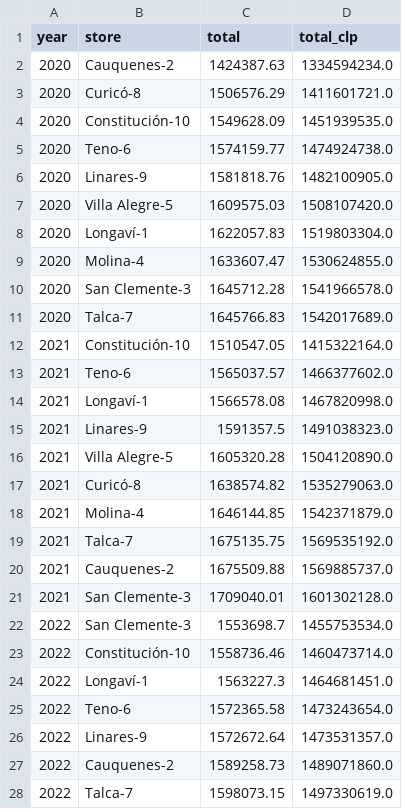
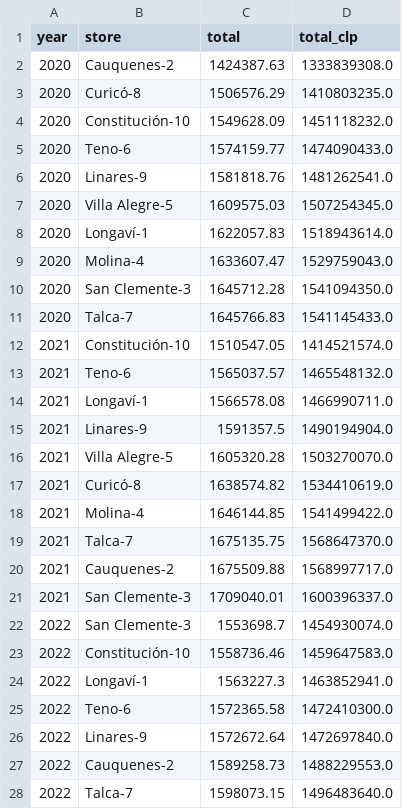
Before and after one commit to CamilaJaviera91/dag-first-approach, a CSV file: results/report.csv, drawn as a sheet; only a part is shown; the diff covers the shown part only.

Commit message:
feat(data): modified final report

```diff
--- a/results/report.csv
+++ b/results/report.csv
@@ -1,28 +1,28 @@
 year,store,total,total_clp
-2020,Cauquenes-2,1424387.63,1334594234.0
-2020,Curicó-8,1506576.29,1411601721.0
-2020,Constitución-10,1549628.09,1451939535.0
-2020,Teno-6,1574159.77,1474924738.0
-2020,Linares-9,1581818.76,1482100905.0
-2020,Villa Alegre-5,1609575.03,1508107420.0
-2020,Longaví-1,1622057.83,1519803304.0
-2020,Molina-4,1633607.47,1530624855.0
-2020,San Clemente-3,1645712.28,1541966578.0
-2020,Talca-7,1645766.83,1542017689.0
-2021,Constitución-10,1510547.05,1415322164.0
-2021,Teno-6,1565037.57,1466377602.0
-2021,Longaví-1,1566578.08,1467820998.0
-2021,Linares-9,1591357.5,1491038323.0
-2021,Villa Alegre-5,1605320.28,1504120890.0
-2021,Curicó-8,1638574.82,1535279063.0
-2021,Molina-4,1646144.85,1542371879.0
-2021,Talca-7,1675135.75,1569535192.0
-2021,Cauquenes-2,1675509.88,1569885737.0
-2021,San Clemente-3,1709040.01,1601302128.0
-2022,San Clemente-3,1553698.7,1455753534.0
-2022,Constitución-10,1558736.46,1460473714.0
-2022,Longaví-1,1563227.3,1464681451.0
-2022,Teno-6,1572365.58,1473243654.0
-2022,Linares-9,1572672.64,1473531357.0
-2022,Cauquenes-2,1589258.73,1489071860.0
-2022,Talca-7,1598073.15,1497330619.0
+2020,Cauquenes-2,1424387.63,1333839308.0
+2020,Curicó-8,1506576.29,1410803235.0
+2020,Constitución-10,1549628.09,1451118232.0
+2020,Teno-6,1574159.77,1474090433.0
+2020,Linares-9,1581818.76,1481262541.0
+2020,Villa Alegre-5,1609575.03,1507254345.0
+2020,Longaví-1,1622057.83,1518943614.0
+2020,Molina-4,1633607.47,1529759043.0
+2020,San Clemente-3,1645712.28,1541094350.0
+2020,Talca-7,1645766.83,1541145433.0
+2021,Constitución-10,1510547.05,1414521574.0
+2021,Teno-6,1565037.57,1465548132.0
+2021,Longaví-1,1566578.08,1466990711.0
+2021,Linares-9,1591357.5,1490194904.0
+2021,Villa Alegre-5,1605320.28,1503270070.0
+2021,Curicó-8,1638574.82,1534410619.0
+2021,Molina-4,1646144.85,1541499422.0
+2021,Talca-7,1675135.75,1568647370.0
+2021,Cauquenes-2,1675509.88,1568997717.0
+2021,San Clemente-3,1709040.01,1600396337.0
+2022,San Clemente-3,1553698.7,1454930074.0
+2022,Constitución-10,1558736.46,1459647583.0
+2022,Longaví-1,1563227.3,1463852941.0
+2022,Teno-6,1572365.58,1472410300.0
+2022,Linares-9,1572672.64,1472697840.0
+2022,Cauquenes-2,1589258.73,1488229553.0
+2022,Talca-7,1598073.15,1496483640.0
```
Also changed, not shown: 33 edited cells elsewhere in this file.
